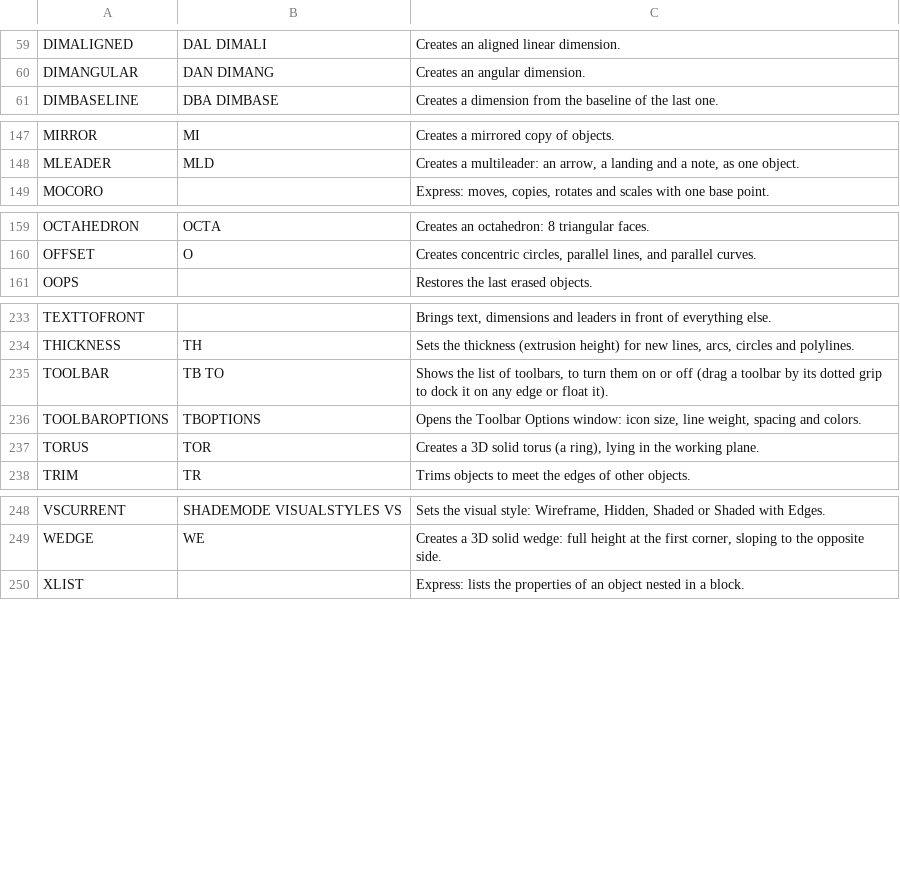
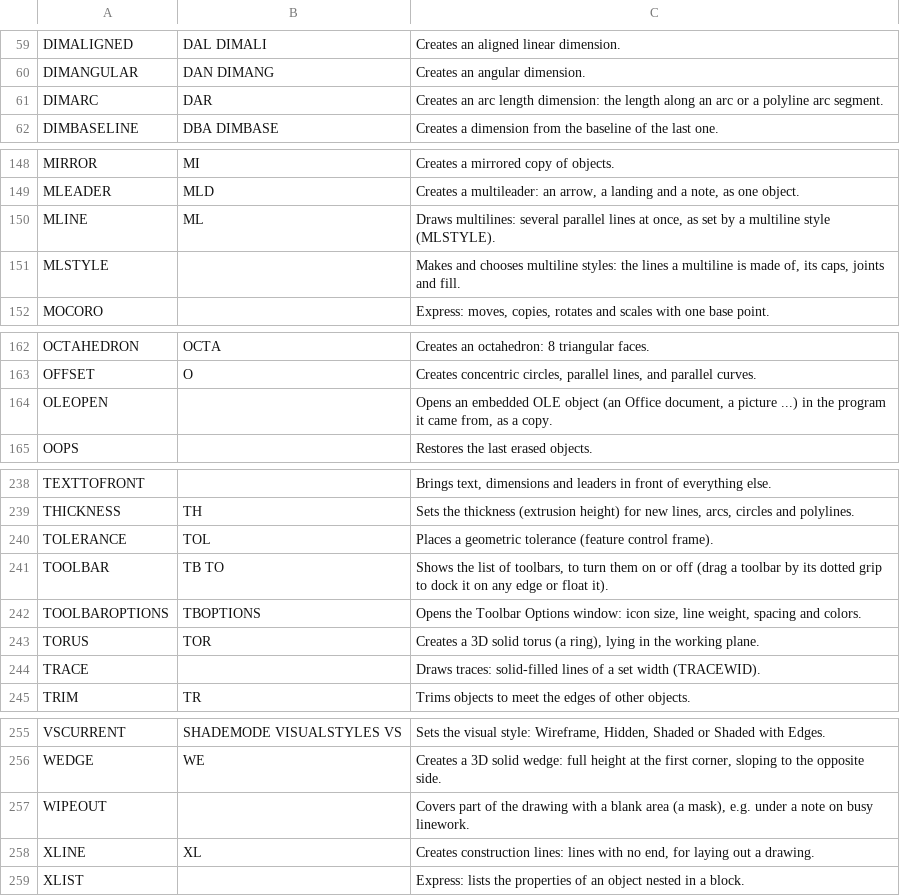
Before and after one commit to farmer-ant/fancy-Pencil, a TSV file: docs/manual/commands.tsv, drawn as a sheet; only a part is shown, gaps mark what is left out; the diff covers the shown part only.

```diff
--- a/docs/manual/commands.tsv
+++ b/docs/manual/commands.tsv
@@ -60,2 +60,3 @@ DIMALIGNED	DAL DIMALI	Creates an aligned linear dimension.
 DIMANGULAR	DAN DIMANG	Creates an angular dimension.
+DIMARC	DAR	Creates an arc length dimension: the length along an arc or a polyline arc segment.
 DIMBASELINE	DBA DIMBASE	Creates a dimension from the baseline of the last one.
@@ -148,2 +149,4 @@ MIRROR	MI	Creates a mirrored copy of objects.
 MLEADER	MLD	Creates a multileader: an arrow, a landing and a note, as one object.
+MLINE	ML	Draws multilines: several parallel lines at once, as set by a multiline style (MLSTYLE).
+MLSTYLE		Makes and chooses multiline styles: the lines a multiline is made of, its caps, joints and fill.
 MOCORO		Express: moves, copies, rotates and scales with one base point.
@@ -160,2 +163,3 @@ OCTAHEDRON	OCTA	Creates an octahedron: 8 triangular faces.
 OFFSET	O	Creates concentric circles, parallel lines, and parallel curves.
+OLEOPEN		Opens an embedded OLE object (an Office document, a picture ...) in the program it came from, as a copy.
 OOPS		Restores the last erased objects.
@@ -234,2 +239,3 @@ TEXTTOFRONT		Brings text, dimensions and leaders in front of everything else.
 THICKNESS	TH	Sets the thickness (extrusion height) for new lines, arcs, circles and polylines.
+TOLERANCE	TOL	Places a geometric tolerance (feature control frame).
 TOOLBAR	TB TO	Shows the list of toolbars, to turn them on or off (drag a toolbar by its dotted grip to dock it on any edge or float it).
@@ -237,2 +243,3 @@ TOOLBAROPTIONS	TBOPTIONS	Opens the Toolbar Options window: icon size, line weigh
 TORUS	TOR	Creates a 3D solid torus (a ring), lying in the working plane.
+TRACE		Draws traces: solid-filled lines of a set width (TRACEWID).
 TRIM	TR	Trims objects to meet the edges of other objects.
@@ -249,2 +256,4 @@ VSCURRENT	SHADEMODE VISUALSTYLES VS	Sets the visual style: Wireframe, Hidden, Sh
 WEDGE	WE	Creates a 3D solid wedge: full height at the first corner, sloping to the opposite side.
+WIPEOUT		Covers part of the drawing with a blank area (a mask), e.g. under a note on busy linework.
+XLINE	XL	Creates construction lines: lines with no end, for laying out a drawing.
 XLIST		Express: lists the properties of an object nested in a block.
```
Also changed, not shown: 1 added row elsewhere in this file, 25 other files.
